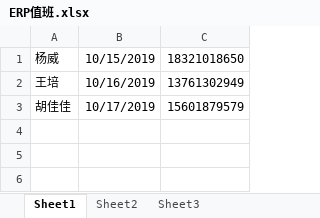
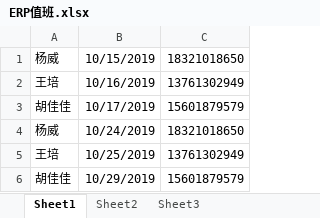
Before and after one commit to yoloyyyyyy/erp_duty_robot, an Excel workbook: src/main/resources/ERP值班.xlsx, sheet Sheet1, drawn as a sheet; values as stored, in another font and other column widths than the file's, no borders; the diff names each change by its address in the sheet, - before the commit and + after, or states it on an @@ line.

Commit message:
~~~

```diff
--- a/src/main/resources/ERP值班.xlsx (sheet Sheet1)
+++ b/src/main/resources/ERP值班.xlsx (sheet Sheet1)
+row 4: 杨威 | 10/24/2019 | 18321018650
+row 5: 王培 | 10/25/2019 | 13761302949
+row 6: 胡佳佳 | 10/29/2019 | 15601879579
```
